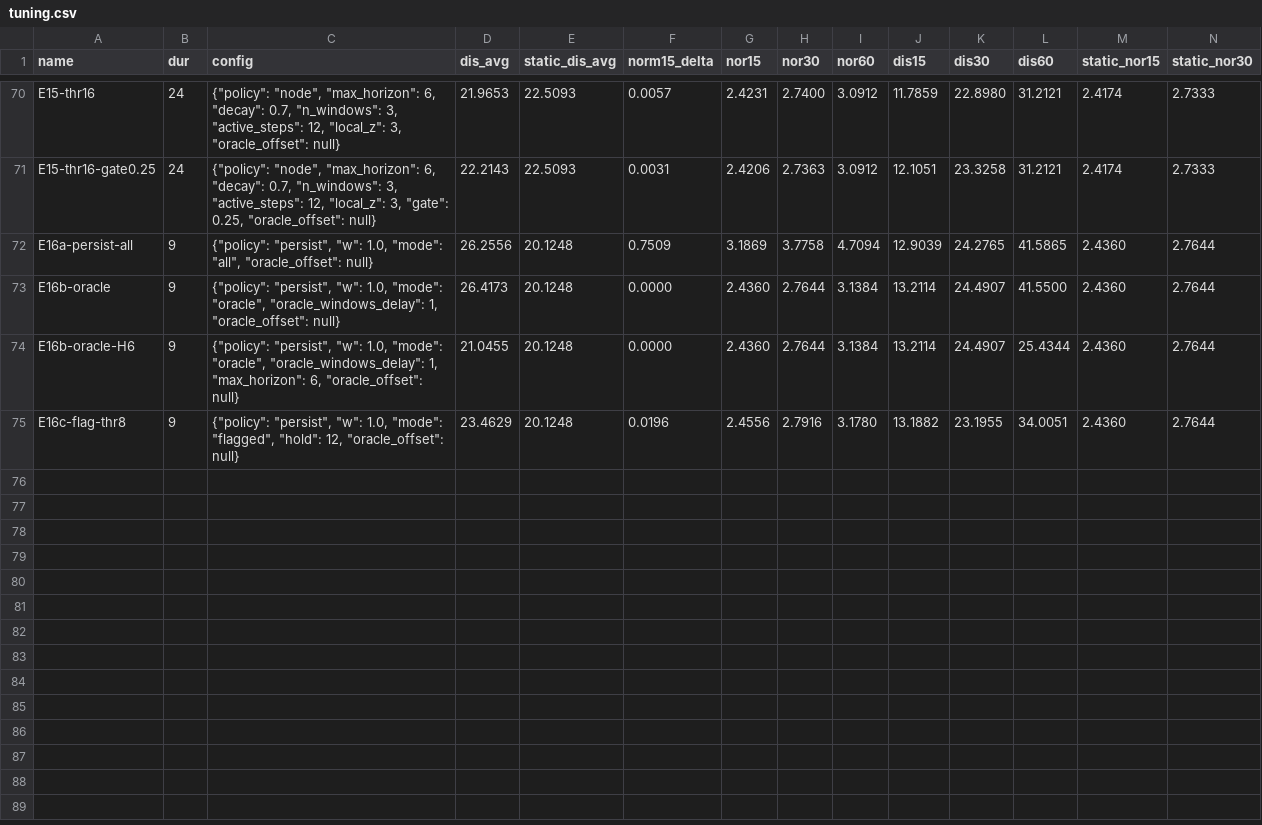
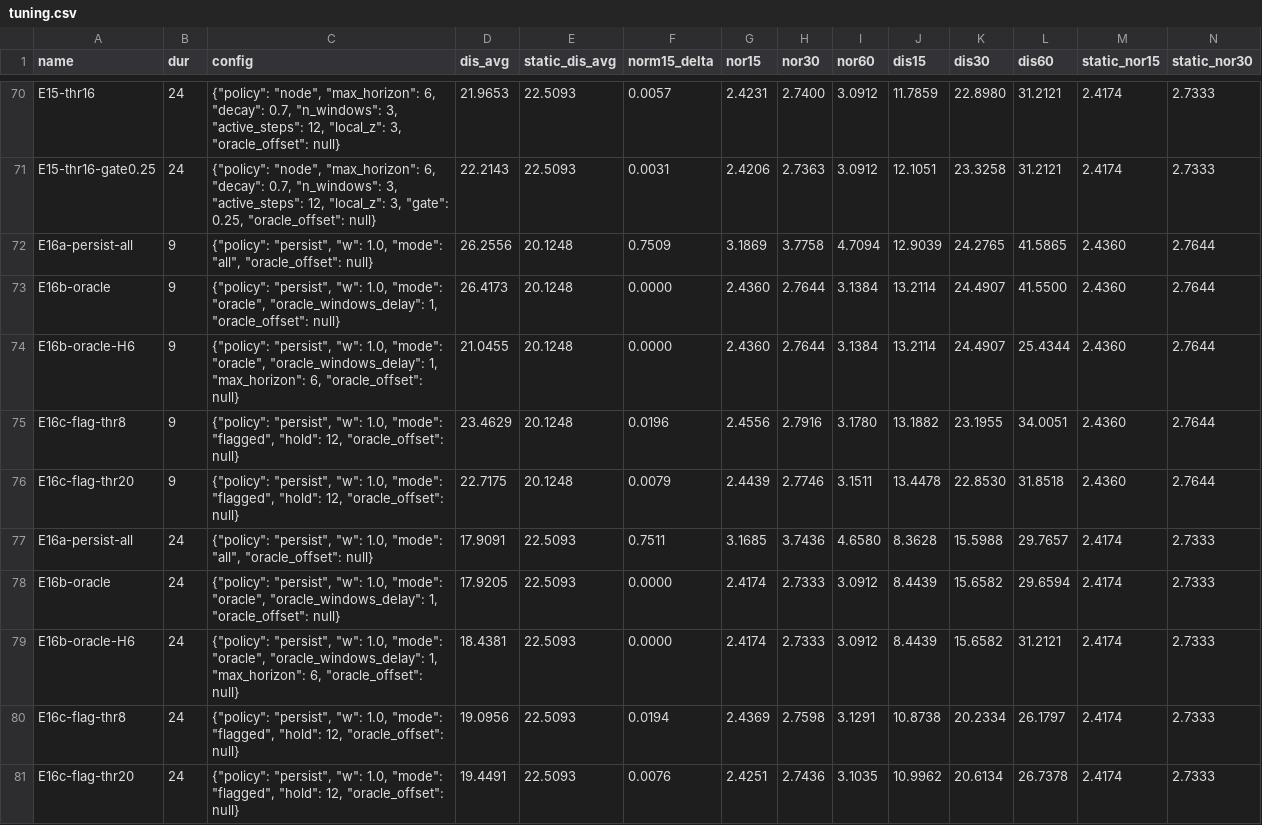
Before and after one commit to emircabalak/adaptive-traffic-forecasting, a CSV file: results/tuning.csv, drawn as a sheet; only a part is shown, gaps mark what is left out; rows hold the shown columns only; the diff names each change by its address in the sheet, - before the commit and + after, or states it on an @@ line.

Commit message:
Log E16 (persistence references) and queue E18 (anomaly-gated pull)

```diff
--- a/results/tuning.csv
+++ b/results/tuning.csv
+row 76: E16c-flag-thr20 | 9 | {"policy": "persist", "w": 1.0, "mode": "flagged", "hold": 12, "oracle_offset": null} | 22.7175 | 20.1248 | 0.0079 | 2.4439 | 2.7746 | 3.1511 | 13.4478 | 22.8530 | 31.8518 | 2.4360 | 2.7644
+row 77: E16a-persist-all | 24 | {"policy": "persist", "w": 1.0, "mode": "all", "oracle_offset": null} | 17.9091 | 22.5093 | 0.7511 | 3.1685 | 3.7436 | 4.6580 | 8.3628 | 15.5988 | 29.7657 | 2.4174 | 2.7333
+row 78: E16b-oracle | 24 | {"policy": "persist", "w": 1.0, "mode": "oracle", "oracle_windows_delay": 1, "oracle_offset": null} | 17.9205 | 22.5093 | 0.0000 | 2.4174 | 2.7333 | 3.0912 | 8.4439 | 15.6582 | 29.6594 | 2.4174 | 2.7333
+row 79: E16b-oracle-H6 | 24 | {"policy": "persist", "w": 1.0, "mode": "oracle", "oracle_windows_delay": 1, "max_horizon": 6, "oracle_offset": null} | 18.4381 | 22.5093 | 0.0000 | 2.4174 | 2.7333 | 3.0912 | 8.4439 | 15.6582 | 31.2121 | 2.4174 | 2.7333
+row 80: E16c-flag-thr8 | 24 | {"policy": "persist", "w": 1.0, "mode": "flagged", "hold": 12, "oracle_offset": null} | 19.0956 | 22.5093 | 0.0194 | 2.4369 | 2.7598 | 3.1291 | 10.8738 | 20.2334 | 26.1797 | 2.4174 | 2.7333
+row 81: E16c-flag-thr20 | 24 | {"policy": "persist", "w": 1.0, "mode": "flagged", "hold": 12, "oracle_offset": null} | 19.4491 | 22.5093 | 0.0076 | 2.4251 | 2.7436 | 3.1035 | 10.9962 | 20.6134 | 26.7378 | 2.4174 | 2.7333
```
Also changed, not shown: 4 other files.
